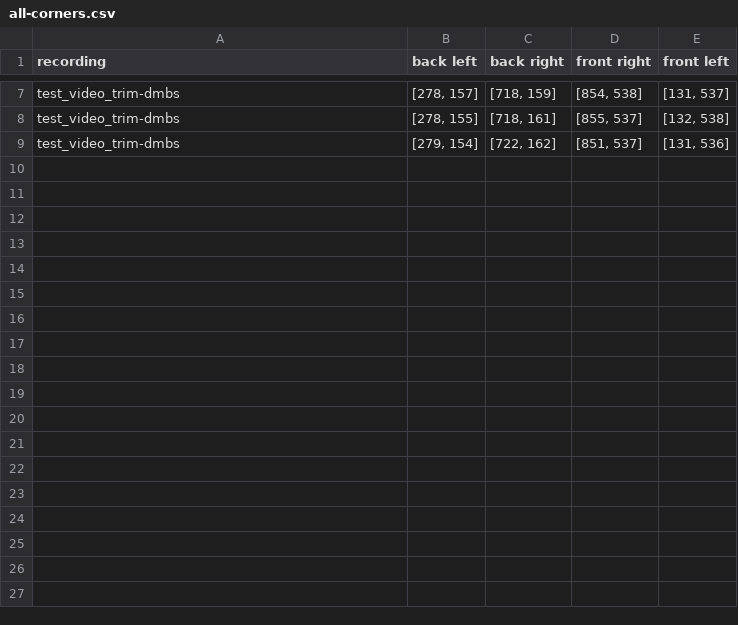
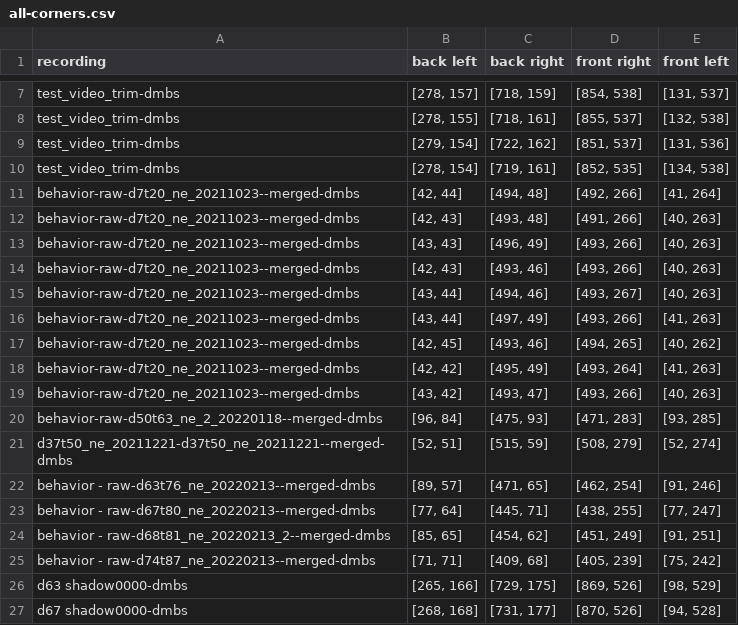
Before and after one commit to kpc-simone/dmbs-tracking, a CSV file: out data/all-corners.csv, drawn as a sheet; only a part is shown, gaps mark what is left out.

```diff
--- a/out data/all-corners.csv
+++ b/out data/all-corners.csv
@@ -9 +9,19 @@ test_video_trim-dmbs,"[278, 155]","[718, 161]","[855, 537]","[132, 538]"
 test_video_trim-dmbs,"[279, 154]","[722, 162]","[851, 537]","[131, 536]"
+test_video_trim-dmbs,"[278, 154]","[719, 161]","[852, 535]","[134, 538]"
+behavior-raw-d7t20_ne_20211023--merged-dmbs,"[42, 44]","[494, 48]","[492, 266]","[41, 264]"
+behavior-raw-d7t20_ne_20211023--merged-dmbs,"[42, 43]","[493, 48]","[491, 266]","[40, 263]"
+behavior-raw-d7t20_ne_20211023--merged-dmbs,"[43, 43]","[496, 49]","[493, 266]","[40, 263]"
+behavior-raw-d7t20_ne_20211023--merged-dmbs,"[42, 43]","[493, 46]","[493, 266]","[40, 263]"
+behavior-raw-d7t20_ne_20211023--merged-dmbs,"[43, 44]","[494, 46]","[493, 267]","[40, 263]"
+behavior-raw-d7t20_ne_20211023--merged-dmbs,"[43, 44]","[497, 49]","[493, 266]","[41, 263]"
+behavior-raw-d7t20_ne_20211023--merged-dmbs,"[42, 45]","[493, 46]","[494, 265]","[40, 262]"
+behavior-raw-d7t20_ne_20211023--merged-dmbs,"[42, 42]","[495, 49]","[493, 264]","[41, 263]"
+behavior-raw-d7t20_ne_20211023--merged-dmbs,"[43, 42]","[493, 47]","[493, 266]","[40, 263]"
+behavior-raw-d50t63_ne_2_20220118--merged-dmbs,"[96, 84]","[475, 93]","[471, 283]","[93, 285]"
+d37t50_ne_20211221-d37t50_ne_20211221--merged-dmbs,"[52, 51]","[515, 59]","[508, 279]","[52, 274]"
+behavior - raw-d63t76_ne_20220213--merged-dmbs,"[89, 57]","[471, 65]","[462, 254]","[91, 246]"
+behavior - raw-d67t80_ne_20220213--merged-dmbs,"[77, 64]","[445, 71]","[438, 255]","[77, 247]"
+behavior - raw-d68t81_ne_20220213_2--merged-dmbs,"[85, 65]","[454, 62]","[451, 249]","[91, 251]"
+behavior - raw-d74t87_ne_20220213--merged-dmbs,"[71, 71]","[409, 68]","[405, 239]","[75, 242]"
+d63 shadow0000-dmbs,"[265, 166]","[729, 175]","[869, 526]","[98, 529]"
+d67 shadow0000-dmbs,"[268, 168]","[731, 177]","[870, 526]","[94, 528]"
```
Also changed, not shown: out data/test_video_trim-dmbs-corrected.csv, out data/test_video_trim-dmbs.csv, 5 other files.
